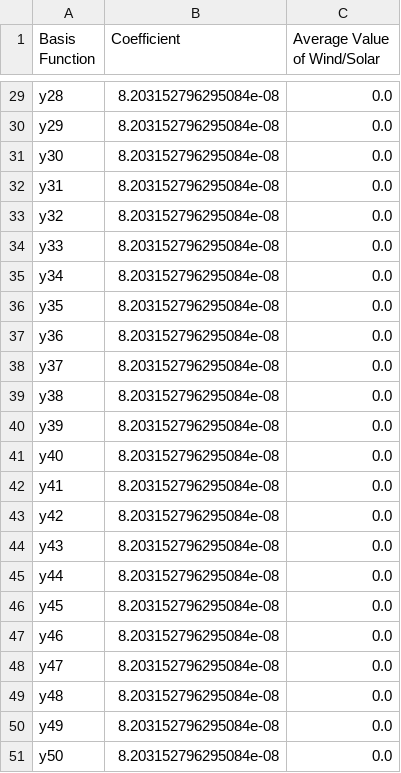
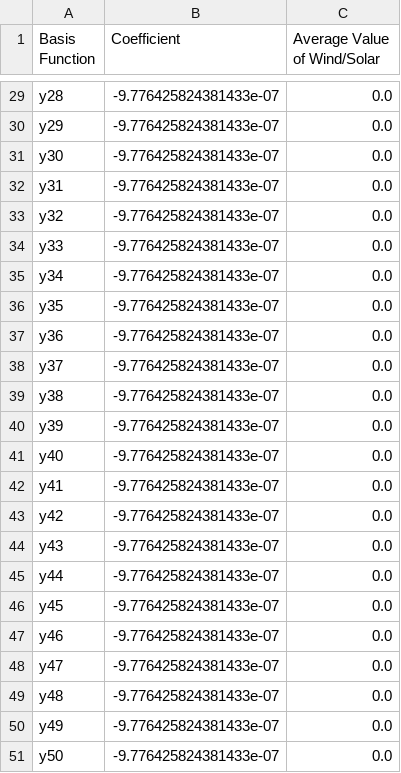
Before and after one commit to MilesCrossen/WeatherSimulations, a CSV file: coefficients.csv, drawn as a sheet; only a part is shown, gaps mark what is left out; the diff covers the shown part only; the diff names each change by its address in the sheet, - before the commit and + after, or states it on an @@ line.

```diff
--- a/coefficients.csv
+++ b/coefficients.csv
-B29:B51 (Coefficient): 8.203152796295084e-08
+B29:B51 (Coefficient): -9.776425824381433e-07
```
Also changed, not shown: 29 edited cells elsewhere in this file, 4 other files.
